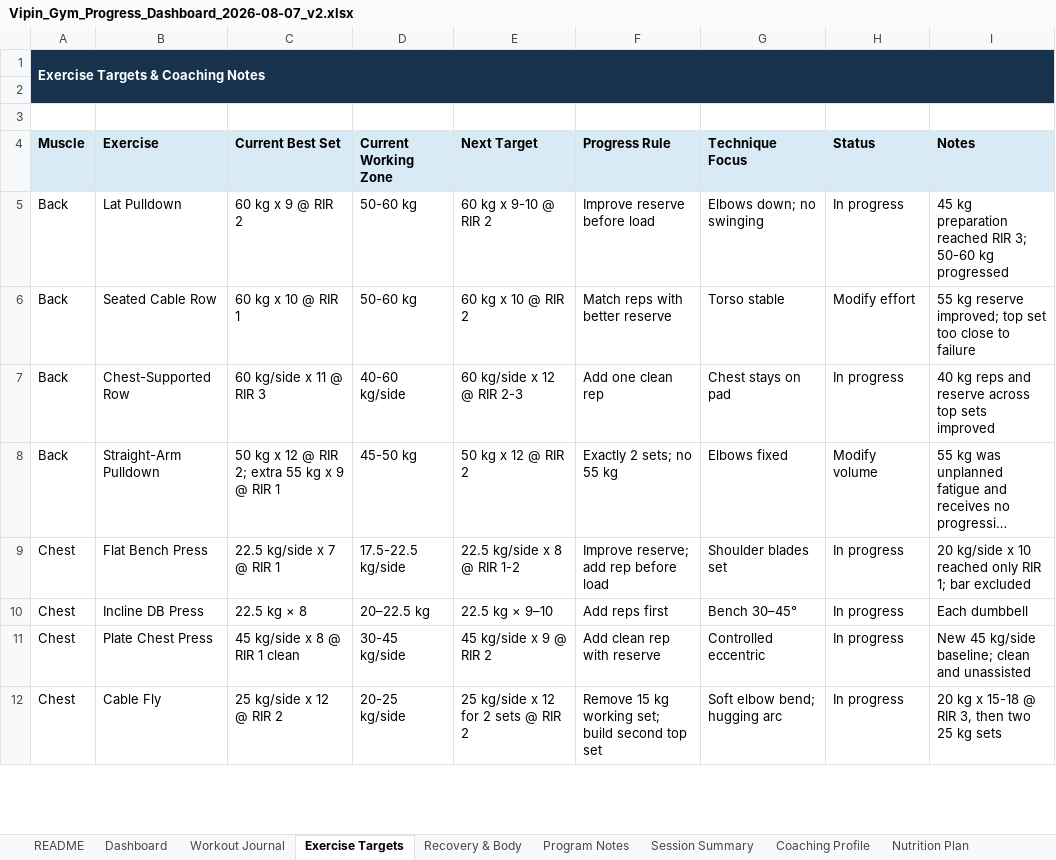
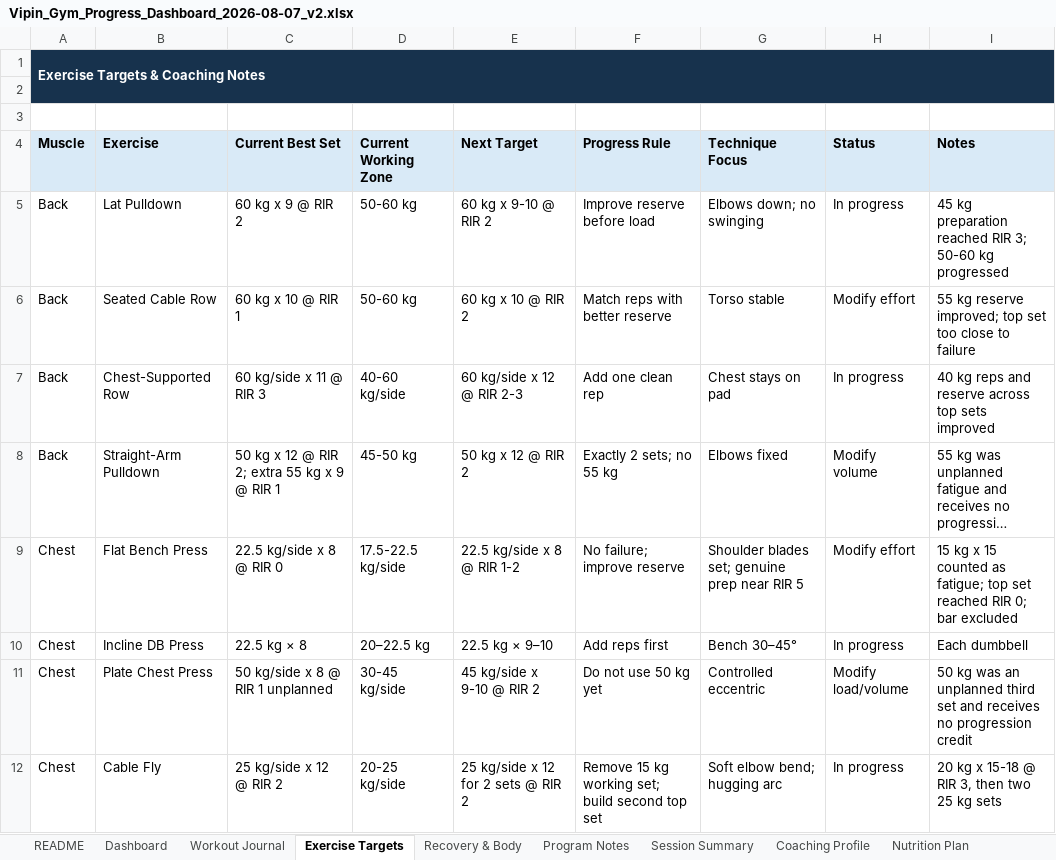
Before and after one commit to vippinn-ai/vipin-gym-dashboard, an Excel workbook: Vipin_Gym_Progress_Dashboard_2026-08-07_v2.xlsx, sheet Exercise Targets, drawn as a sheet; only a part is shown; long unchanged cells end in …; values as stored, in another font and other column widths than the file's, no borders; conditional formats and table styles not drawn; the diff covers the shown part only; the diff names each change by its address in the sheet, - before the commit and + after, or states it on an @@ line.

```diff
--- a/Vipin_Gym_Progress_Dashboard_2026-08-07_v2.xlsx (sheet Exercise Targets)
+++ b/Vipin_Gym_Progress_Dashboard_2026-08-07_v2.xlsx (sheet Exercise Targets)
-C9 (Current Best Set): 22.5 kg/side x 7 @ RIR 1
+C9 (Current Best Set): 22.5 kg/side x 8 @ RIR 0
-F9 (Progress Rule): Improve reserve; add rep before load
+F9 (Progress Rule): No failure; improve reserve
-G9 (Technique Focus): Shoulder blades set
+G9 (Technique Focus): Shoulder blades set; genuine prep near RIR 5
-H9 (Status): In progress
+H9 (Status): Modify effort
-I9 (Notes): 20 kg/side x 10 reached only RIR 1; bar excluded
+I9 (Notes): 15 kg x 15 counted as fatigue; top set reached RIR 0; bar excluded
-C11 (Current Best Set): 45 kg/side x 8 @ RIR 1 clean
+C11 (Current Best Set): 50 kg/side x 8 @ RIR 1 unplanned
-E11 (Next Target): 45 kg/side x 9 @ RIR 2
+E11 (Next Target): 45 kg/side x 9-10 @ RIR 2
-F11 (Progress Rule): Add clean rep with reserve
+F11 (Progress Rule): Do not use 50 kg yet
-H11 (Status): In progress
+H11 (Status): Modify load/volume
-I11 (Notes): New 45 kg/side baseline; clean and unassisted
+I11 (Notes): 50 kg was an unplanned third set and receives no progression credit
```
Also changed, not shown: 16 edited cells elsewhere in this sheet, sheet Workout Journal, sheet Dashboard, sheet Program Notes, sheet Session Summary, sheet Recovery & Body, sheet Coaching Profile, charts or pictures, gym-dashboard/public/sources/Vipin_Gym_Progress_Dashboard_2026-08-07_v2.xlsx, 4 other files.
